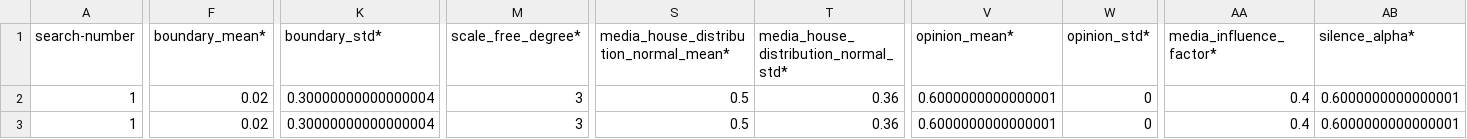
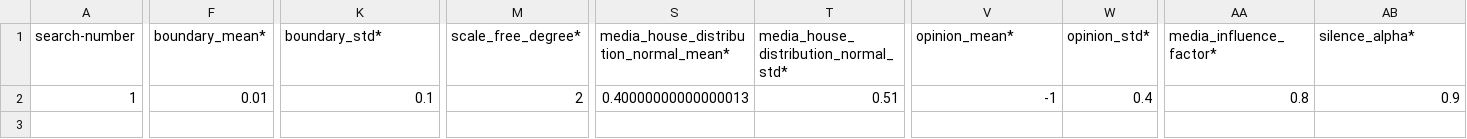
Before and after one commit to frantisek901/Spirals, a CSV file: Media/trial_step6.bestHistory.csv, drawn as a sheet; only a part is shown, gaps mark what is left out; rows hold the shown columns only; the diff covers the shown part only; the diff names each change by its address in the sheet, - before the commit and + after, or states it on an @@ line.

```diff
--- a/Media/trial_step6.bestHistory.csv
+++ b/Media/trial_step6.bestHistory.csv
-F2 (boundary_mean*): 0.02
+F2 (boundary_mean*): 0.01
-K2 (boundary_std*): 0.30000000000000004
+K2 (boundary_std*): 0.1
-M2 (scale_free_degree*): 3
+M2 (scale_free_degree*): 2
-S2: 0.5
+S2: 0.40000000000000013
-T2: 0.36
+T2: 0.51
-V2 (opinion_mean*): 0.6000000000000001
+V2 (opinion_mean*): -1
-W2 (opinion_std*): 0
+W2 (opinion_std*): 0.4
-AA2 (media_influence_factor*): 0.4
+AA2 (media_influence_factor*): 0.8
-AB2 (silence_alpha*): 0.6000000000000001
+AB2 (silence_alpha*): 0.9
-row 3: 1 | 0.02 | 0.30000000000000004 | 3 | 0.5 | 0.36 | 0.6000000000000001 | 0 | 0.4 | 0.6000000000000001
```
Also changed, not shown: 3 edited cells elsewhere in this file, Media/trial_step6.finalBests.csv, Media/trial_step6.modelRunHistory.csv, 7 other files.
